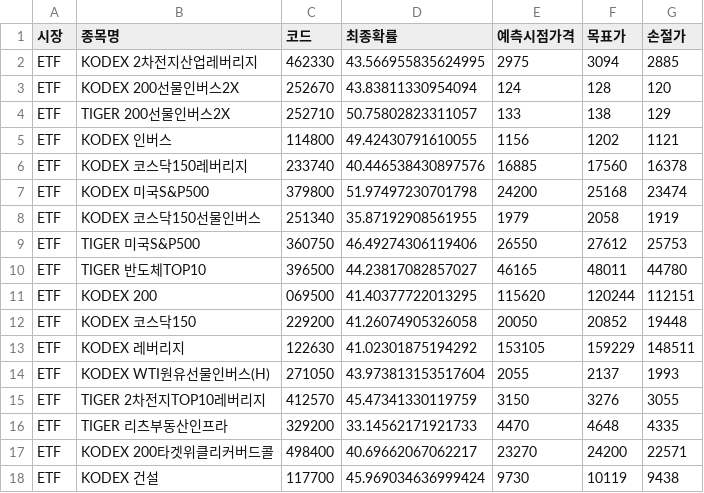
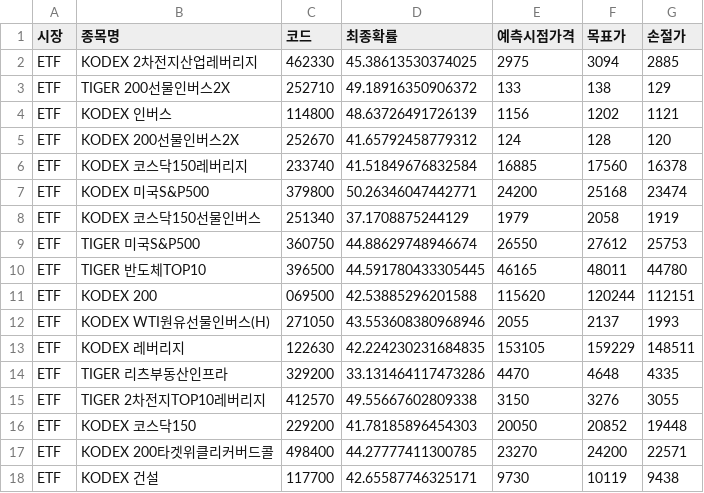
Before and after one commit to bong93/ai_stock_advisor_master, a CSV file: etf_scanner_result.csv, drawn as a sheet.

```diff
--- a/etf_scanner_result.csv
+++ b/etf_scanner_result.csv
@@ -1,18 +1,18 @@
 시장,종목명,코드,최종확률,예측시점가격,목표가,손절가
-ETF,KODEX 2차전지산업레버리지,462330,43.566955835624995,2975,3094,2885
-ETF,KODEX 200선물인버스2X,252670,43.83811330954094,124,128,120
-ETF,TIGER 200선물인버스2X,252710,50.75802823311057,133,138,129
-ETF,KODEX 인버스,114800,49.42430791610055,1156,1202,1121
-ETF,KODEX 코스닥150레버리지,233740,40.446538430897576,16885,17560,16378
-ETF,KODEX 미국S&P500,379800,51.97497230701798,24200,25168,23474
-ETF,KODEX 코스닥150선물인버스,251340,35.87192908561955,1979,2058,1919
-ETF,TIGER 미국S&P500,360750,46.49274306119406,26550,27612,25753
-ETF,TIGER 반도체TOP10,396500,44.23817082857027,46165,48011,44780
-ETF,KODEX 200,069500,41.40377722013295,115620,120244,112151
-ETF,KODEX 코스닥150,229200,41.26074905326058,20050,20852,19448
-ETF,KODEX 레버리지,122630,41.02301875194292,153105,159229,148511
-ETF,KODEX WTI원유선물인버스(H),271050,43.973813153517604,2055,2137,1993
-ETF,TIGER 2차전지TOP10레버리지,412570,45.47341330119759,3150,3276,3055
-ETF,TIGER 리츠부동산인프라,329200,33.14562171921733,4470,4648,4335
-ETF,KODEX 200타겟위클리커버드콜,498400,40.69662067062217,23270,24200,22571
-ETF,KODEX 건설,117700,45.969034636999424,9730,10119,9438
+ETF,KODEX 2차전지산업레버리지,462330,45.38613530374025,2975,3094,2885
+ETF,TIGER 200선물인버스2X,252710,49.18916350906372,133,138,129
+ETF,KODEX 인버스,114800,48.63726491726139,1156,1202,1121
+ETF,KODEX 200선물인버스2X,252670,41.65792458779312,124,128,120
+ETF,KODEX 코스닥150레버리지,233740,41.51849676832584,16885,17560,16378
+ETF,KODEX 미국S&P500,379800,50.26346047442771,24200,25168,23474
+ETF,KODEX 코스닥150선물인버스,251340,37.1708875244129,1979,2058,1919
+ETF,TIGER 미국S&P500,360750,44.88629748946674,26550,27612,25753
+ETF,TIGER 반도체TOP10,396500,44.591780433305445,46165,48011,44780
+ETF,KODEX 200,069500,42.53885296201588,115620,120244,112151
+ETF,KODEX WTI원유선물인버스(H),271050,43.553608380968946,2055,2137,1993
+ETF,KODEX 레버리지,122630,42.224230231684835,153105,159229,148511
+ETF,TIGER 리츠부동산인프라,329200,33.131464117473286,4470,4648,4335
+ETF,TIGER 2차전지TOP10레버리지,412570,49.55667602809338,3150,3276,3055
+ETF,KODEX 코스닥150,229200,41.78185896454303,20050,20852,19448
+ETF,KODEX 200타겟위클리커버드콜,498400,44.27777411300785,23270,24200,22571
+ETF,KODEX 건설,117700,42.65587746325171,9730,10119,9438
```
Also changed, not shown: morning_scan_result.csv.
